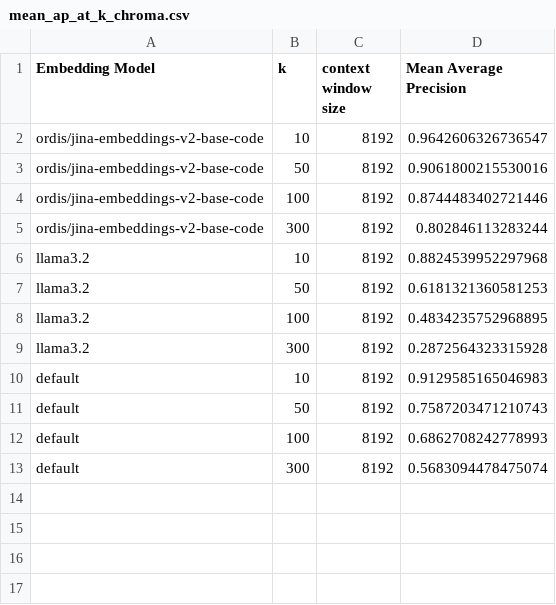
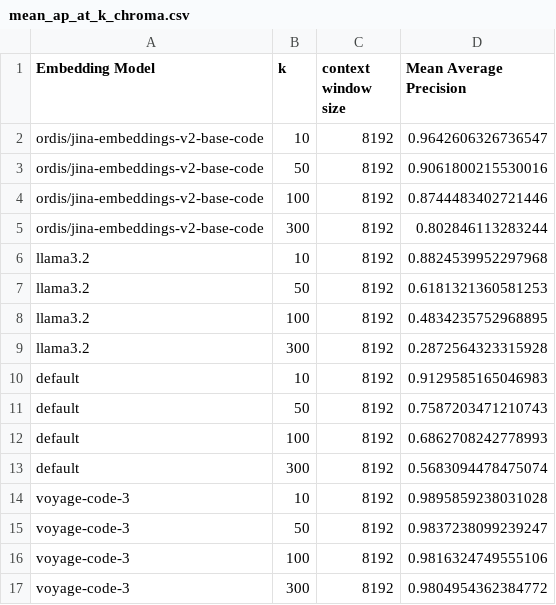
Before and after one commit to HughStanway/FYP-Experimental-Testing, a CSV file: metrics/precision/mean_ap_at_k_chroma.csv, drawn as a sheet.

Commit message:
voyage ai embedding tests

```diff
--- a/metrics/precision/mean_ap_at_k_chroma.csv
+++ b/metrics/precision/mean_ap_at_k_chroma.csv
@@ -13 +13,5 @@ default,100,8192,0.6862708242778993
 default,300,8192,0.5683094478475074
+voyage-code-3,10,8192,0.9895859238031028
+voyage-code-3,50,8192,0.9837238099239247
+voyage-code-3,100,8192,0.9816324749555106
+voyage-code-3,300,8192,0.9804954362384772
```
Also changed, not shown: metrics/precision/mean_ap_at_k_milvus.csv, metrics/precision/mean_ap_at_k_qdrant.csv, 54 other files.
